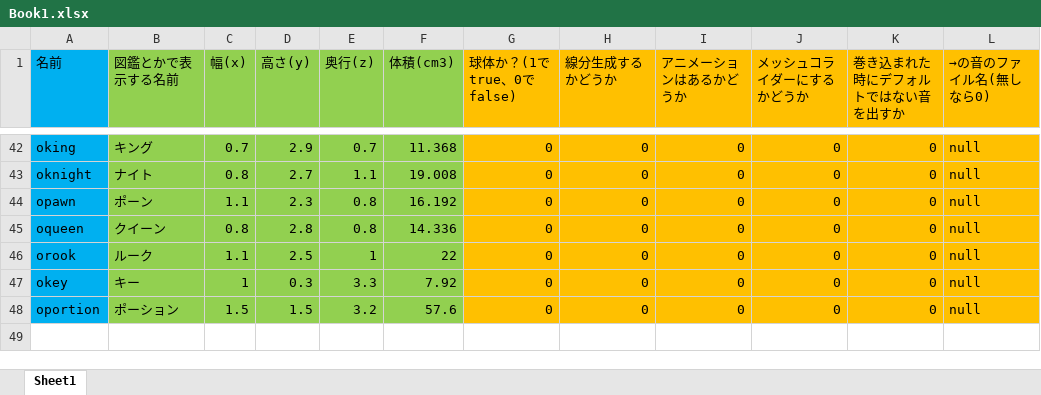
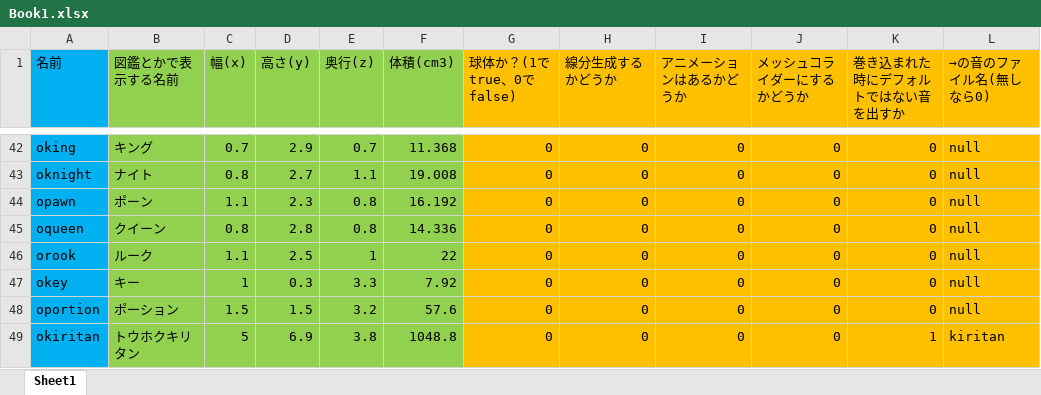
Before and after one commit to komura-athushi/kgEngine, an Excel workbook: PythonApplication1/PythonApplication1/file/Book1.xlsx, sheet Sheet1, drawn as a sheet; only a part is shown, gaps mark what is left out; values as stored, in another font and other column widths than the file's, no borders; the diff names each change by its address in the sheet, - before the commit and + after, or states it on an @@ line.

```diff
--- a/PythonApplication1/PythonApplication1/file/Book1.xlsx (sheet Sheet1)
+++ b/PythonApplication1/PythonApplication1/file/Book1.xlsx (sheet Sheet1)
+row 49: okiritan | トウホクキリタン | 5 | 6.9 | 3.8 | 1048.8 | 0 | 0 | 0 | 0 | 1 | kiritan
```
Also changed, not shown: 55 other files.
